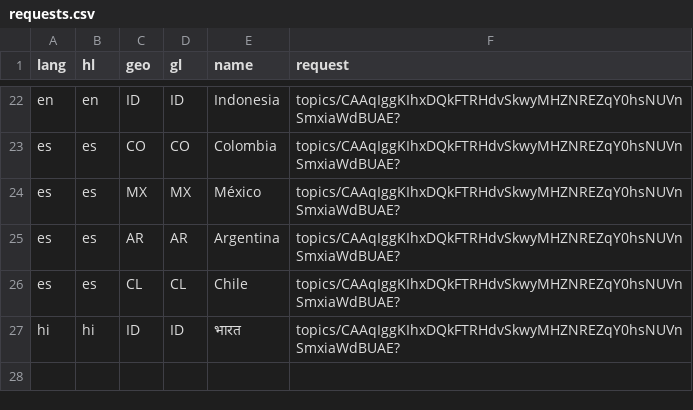
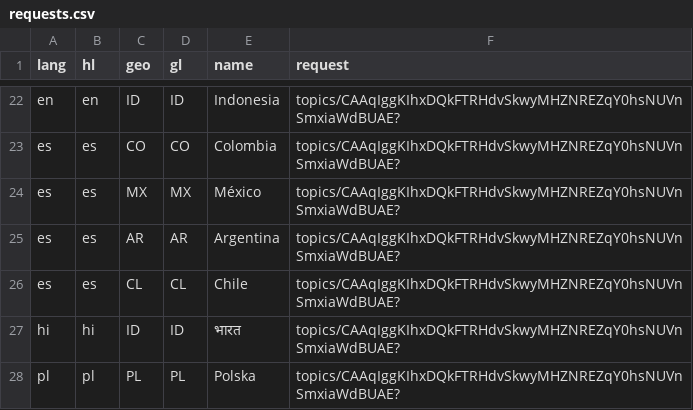
Before and after one commit to Lrakotoson/Covid-19, a CSV file: scripts/requests.csv, drawn as a sheet; only a part is shown, gaps mark what is left out; the diff names each change by its address in the sheet, - before the commit and + after, or states it on an @@ line.

Commit message:
Add Polish requests

```diff
--- a/scripts/requests.csv
+++ b/scripts/requests.csv
+row 28: pl | pl | PL | PL | Polska | topics/CAAqIggKIhxDQkFTRHdvSkwyMHZNREZqY0hsNUVnSmxiaWdBUAE?
```
Also changed, not shown: 1 other file.
